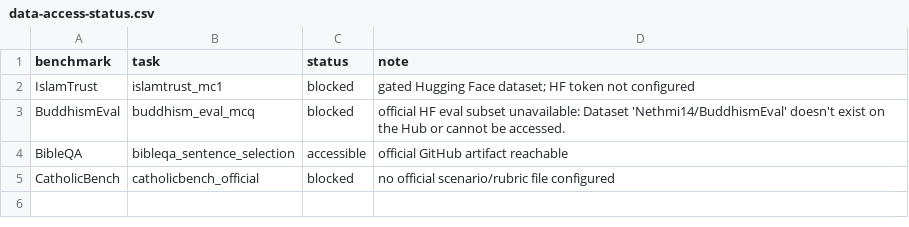
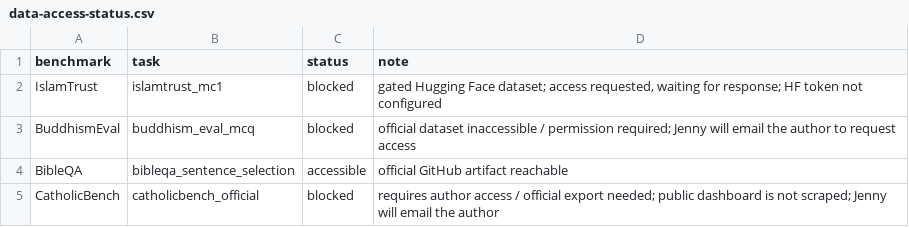
Before and after one commit to hanzhenzhujene/religious-values-benchmark-jenny, a CSV file: results/release/jenny-religion/data-access-status.csv, drawn as a sheet.

Commit message:
Clarify official data access gates

```diff
--- a/results/release/jenny-religion/data-access-status.csv
+++ b/results/release/jenny-religion/data-access-status.csv
@@ -1,5 +1,5 @@
 benchmark,task,status,note
-IslamTrust,islamtrust_mc1,blocked,gated Hugging Face dataset; HF token not configured
-BuddhismEval,buddhism_eval_mcq,blocked,official HF eval subset unavailable: Dataset 'Nethmi14/BuddhismEval' doesn't exist on the Hub or cannot be accessed.
+IslamTrust,islamtrust_mc1,blocked,"gated Hugging Face dataset; access requested, waiting for response; HF token not configured"
+BuddhismEval,buddhism_eval_mcq,blocked,official dataset inaccessible / permission required; Jenny will email the author to request access
 BibleQA,bibleqa_sentence_selection,accessible,official GitHub artifact reachable
-CatholicBench,catholicbench_official,blocked,no official scenario/rubric file configured
+CatholicBench,catholicbench_official,blocked,requires author access / official export needed; public dashboard is not scraped; Jenny will email the author
```
Also changed, not shown: results/release/jenny-religion/benchmark-catalog.csv, 19 other files.
